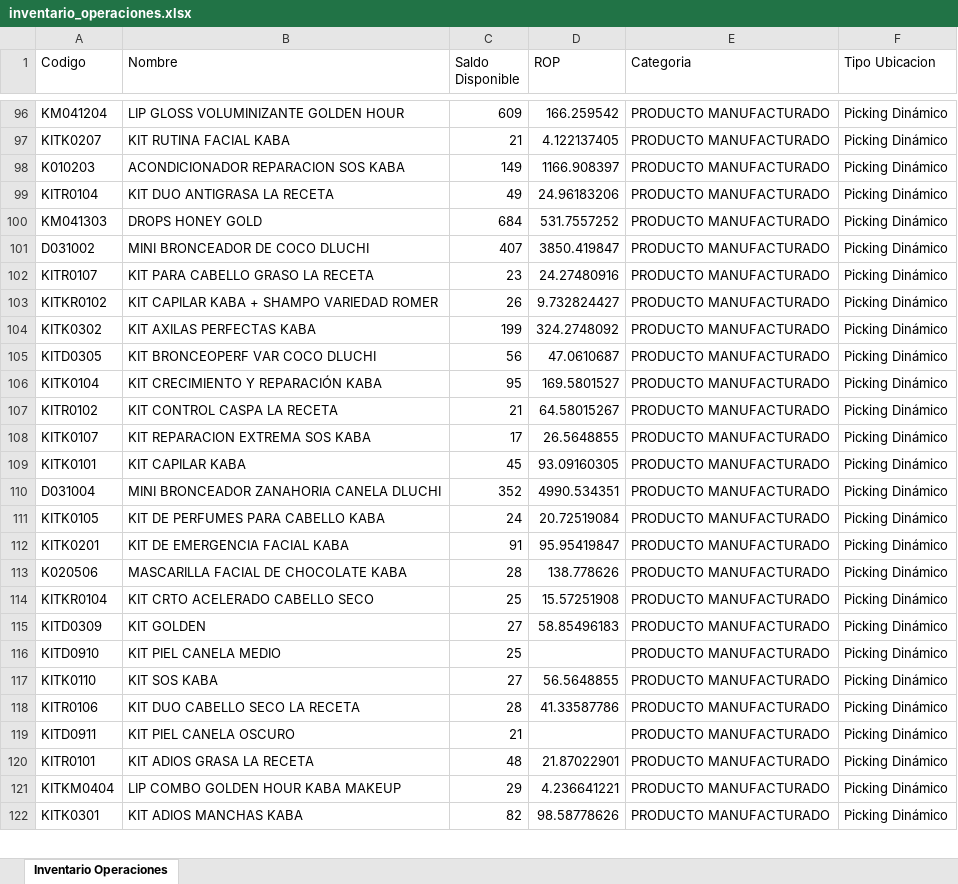
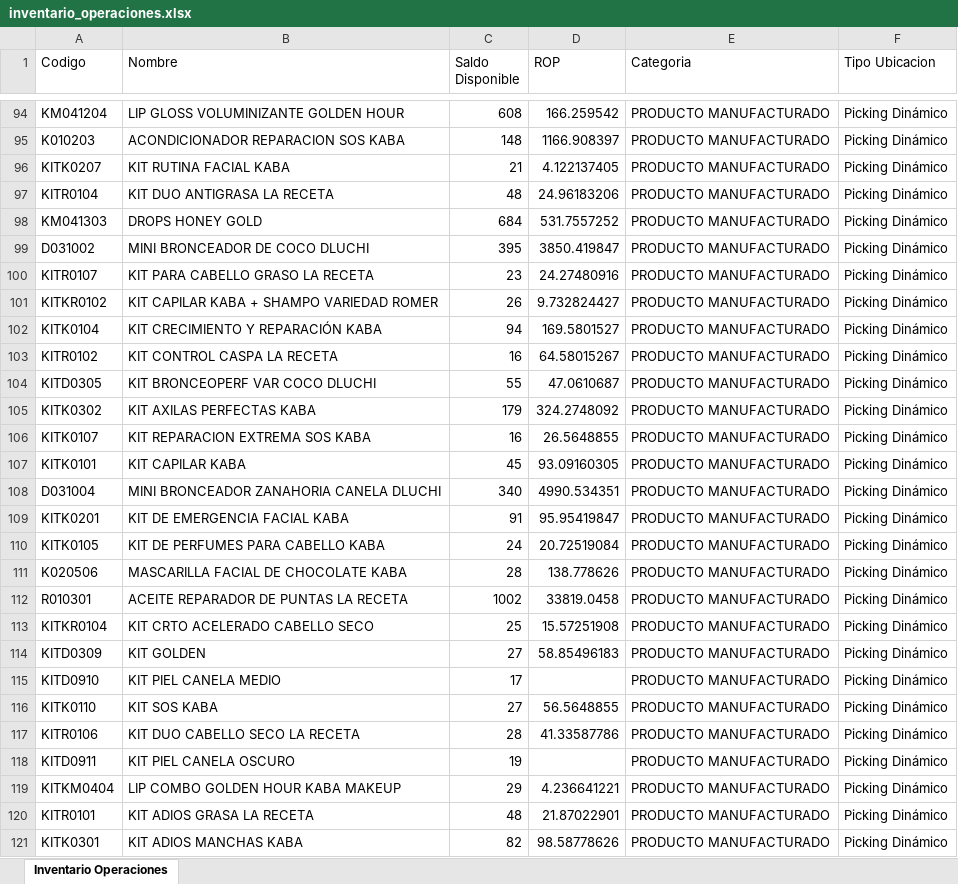
Before and after one commit to gaduqueja07/dashboard-dluchi, an Excel workbook: inventario_operaciones.xlsx, sheet Inventario Operaciones, drawn as a sheet; only a part is shown, gaps mark what is left out; values as stored, in another font and other column widths than the file's, no borders; removed rows and columns are numbered as before the commit, all else as after; the diff covers the shown part only; the diff names each change by its address in the sheet, - before the commit and + after, or states it on an @@ line.

Commit message:
Actualizar inventario_operaciones.xlsx (solo-inventario) - 2026-11-17 12:04

```diff
--- a/inventario_operaciones.xlsx (sheet Inventario Operaciones)
+++ b/inventario_operaciones.xlsx (sheet Inventario Operaciones)
-C94 (Saldo Disponible): 609
+C94 (Saldo Disponible): 608
+row 95: K010203 | ACONDICIONADOR REPARACION SOS KABA | 148 | 1166.908397 | PRODUCTO MANUFACTURADO | Picking Dinámico
-row 98: K010203 | ACONDICIONADOR REPARACION SOS KABA | 149 | 1166.908397 | PRODUCTO MANUFACTURADO | Picking Dinámico
-C97 (Saldo Disponible): 49
+C97 (Saldo Disponible): 48
-C99 (Saldo Disponible): 407
+C99 (Saldo Disponible): 395
-row 104: KITK0302 | KIT AXILAS PERFECTAS KABA | 199 | 324.2748092 | PRODUCTO MANUFACTURADO | Picking Dinámico
-row 105: KITD0305 | KIT BRONCEOPERF VAR COCO DLUCHI | 56 | 47.0610687 | PRODUCTO MANUFACTURADO | Picking Dinámico
-C102 (Saldo Disponible): 95
+C102 (Saldo Disponible): 94
-C103 (Saldo Disponible): 21
+C103 (Saldo Disponible): 16
+row 104: KITD0305 | KIT BRONCEOPERF VAR COCO DLUCHI | 55 | 47.0610687 | PRODUCTO MANUFACTURADO | Picking Dinámico
+row 105: KITK0302 | KIT AXILAS PERFECTAS KABA | 179 | 324.2748092 | PRODUCTO MANUFACTURADO | Picking Dinámico
-C106 (Saldo Disponible): 17
+C106 (Saldo Disponible): 16
-C108 (Saldo Disponible): 352
+C108 (Saldo Disponible): 340
@@ row 111 moved to row 110: KITK0105 @@
+row 112: R010301 | ACEITE REPARADOR DE PUNTAS LA RECETA | 1002 | 33819.0458 | PRODUCTO MANUFACTURADO | Picking Dinámico
-C115 (Saldo Disponible): 25
+C115 (Saldo Disponible): 17
-C118 (Saldo Disponible): 21
+C118 (Saldo Disponible): 19
```
Also changed, not shown: 34 added rows, 31 removed rows, 345 moved rows and 95 edited cells elsewhere in this sheet.
